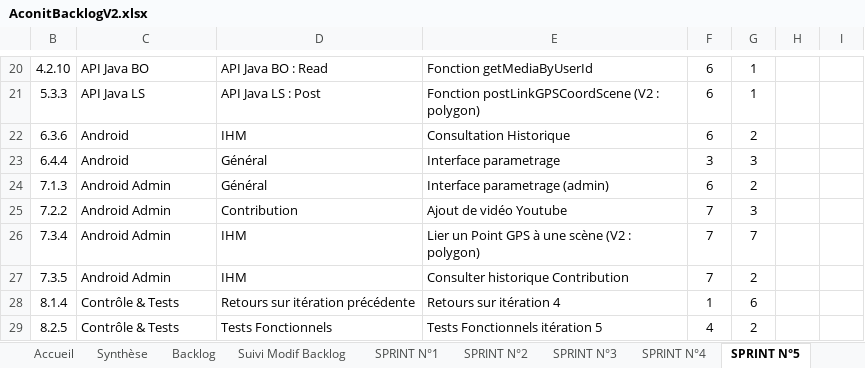
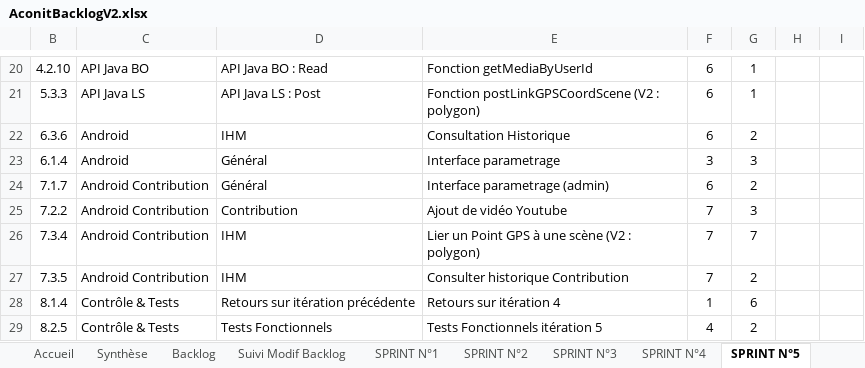
Before and after one commit to fletellier/cervin, an Excel workbook: doc/2014/AconitBacklogV2.xlsx, sheet SPRINT N°5, drawn as a sheet; only a part is shown, gaps mark what is left out; values as stored, in another font and other column widths than the file's, no borders; charts and pictures and conditional formats not drawn; the diff names each change by its address in the sheet, - before the commit and + after, or states it on an @@ line.

```diff
--- a/doc/2014/AconitBacklogV2.xlsx (sheet SPRINT N°5)
+++ b/doc/2014/AconitBacklogV2.xlsx (sheet SPRINT N°5)
-B23: 6.4.4
+B23: 6.1.4
-B24: 7.1.3
+B24: 7.1.7
-C24:C27: Android Admin
+C24:C27: Android Contribution
```
Also changed, not shown: sheet Backlog, sheet SPRINT N°4, sheet SPRINT N°3, sheet SPRINT N°2, charts or pictures.
